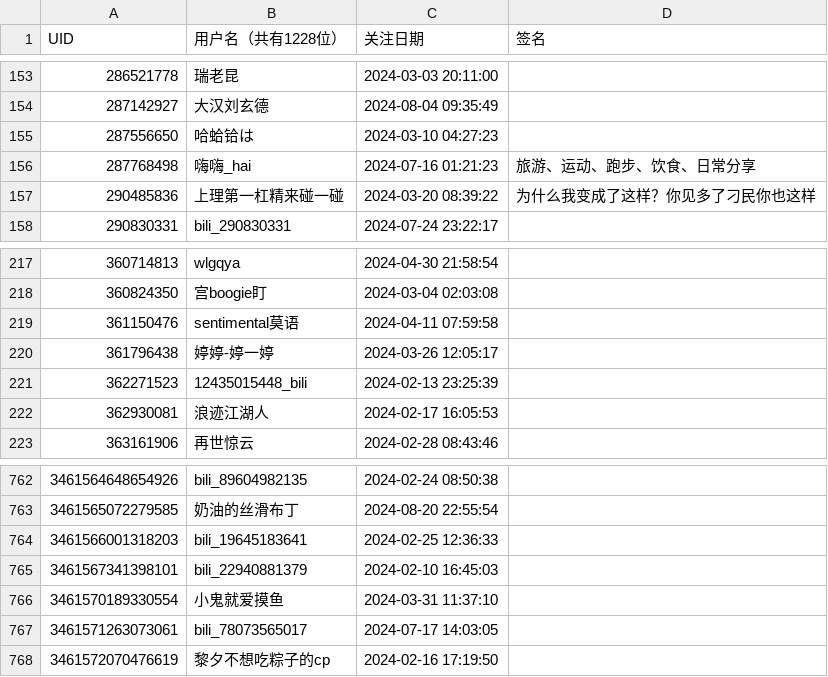
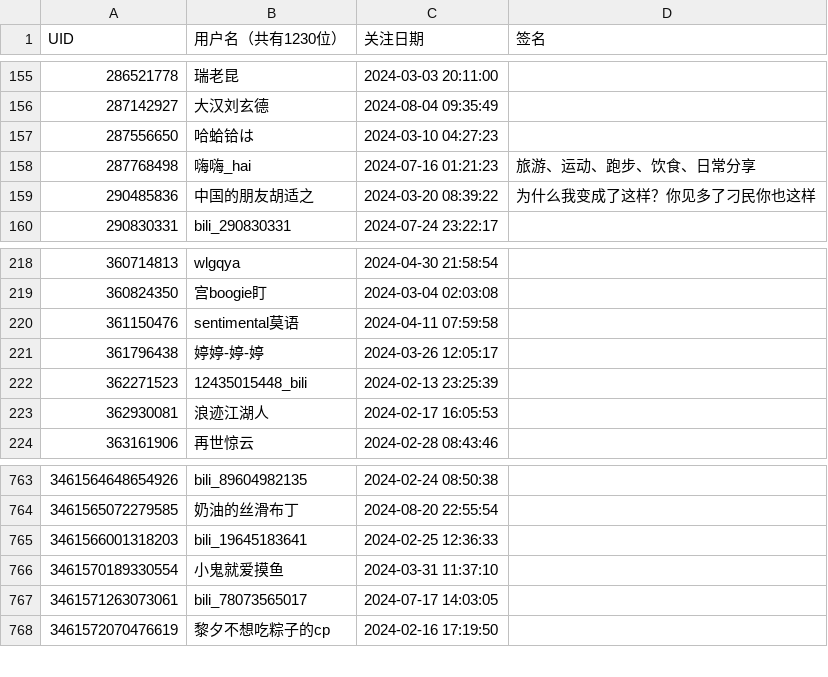
Before and after one commit to RiverChu0/bili_fans, a CSV file: fans.csv, drawn as a sheet; only a part is shown, gaps mark what is left out; the diff covers the shown part only.

```diff
--- a/fans.csv
+++ b/fans.csv
@@ -1 +1 @@
-UID,用户名（共有1228位）,关注日期,签名
+UID,用户名（共有1230位）,关注日期,签名
@@ -156,3 +158,3 @@ UID,用户名（共有1228位）,关注日期,签名
 287768498,嗨嗨_hai,2024-07-16 01:21:23,旅游、运动、跑步、饮食、日常分享
-290485836,上理第一杠精来碰一碰,2024-03-20 08:39:22,为什么我变成了这样？你见多了刁民你也这样
+290485836,中国的朋友胡适之,2024-03-20 08:39:22,为什么我变成了这样？你见多了刁民你也这样
 290830331,bili_290830331,2024-07-24 23:22:17,
@@ -219,3 +220,3 @@ UID,用户名（共有1228位）,关注日期,签名
 361150476,sentimental莫语,2024-04-11 07:59:58,
-361796438,婷婷-婷一婷,2024-03-26 12:05:17,
+361796438,婷婷-婷-婷,2024-03-26 12:05:17,
 362271523,12435015448_bili,2024-02-13 23:25:39,
@@ -764,3 +765,2 @@ UID,用户名（共有1228位）,关注日期,签名
 3461566001318203,bili_19645183641,2024-02-25 12:36:33,
-3461567341398101,bili_22940881379,2024-02-10 16:45:03,
 3461570189330554,小鬼就爱摸鱼,2024-03-31 11:37:10,
```
Also changed, not shown: 3 added rows and 2 removed rows elsewhere in this file.
